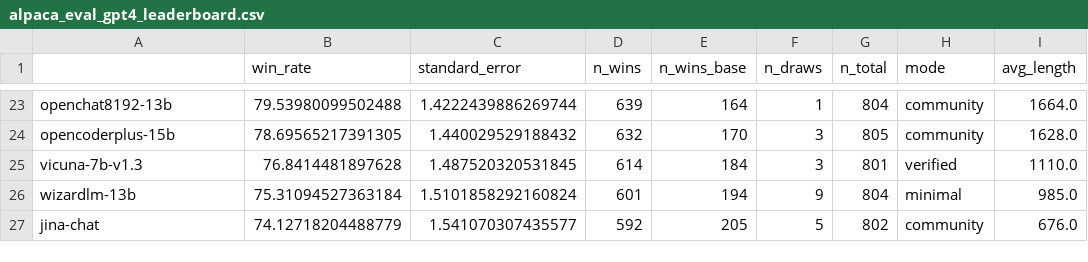
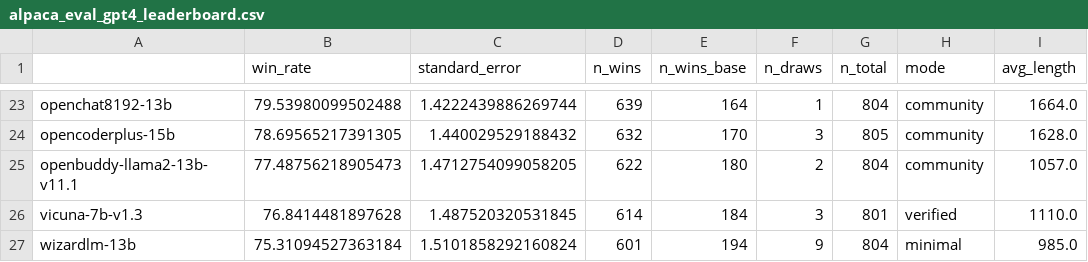
Before and after one commit to tatsu-lab/alpaca_eval, a CSV file: src/alpaca_eval/leaderboards/data_AlpacaEval/alpaca_eval_gpt4_leaderboard.csv, drawn as a sheet; only a part is shown, gaps mark what is left out; the shorter side is filled out with more unchanged rows; the diff names each change by its address in the sheet, - before the commit and + after, or states it on an @@ line.

Commit message:
Add openbuddy 13b v11.1

```diff
--- a/src/alpaca_eval/leaderboards/data_AlpacaEval/alpaca_eval_gpt4_leaderboard.csv
+++ b/src/alpaca_eval/leaderboards/data_AlpacaEval/alpaca_eval_gpt4_leaderboard.csv
+row 25: openbuddy-llama2-13b-v11.1 | 77.48756218905473 | 1.4712754099058205 | 622 | 180 | 2 | 804 | community | 1057.0
```
Also changed, not shown: 4 other files.
